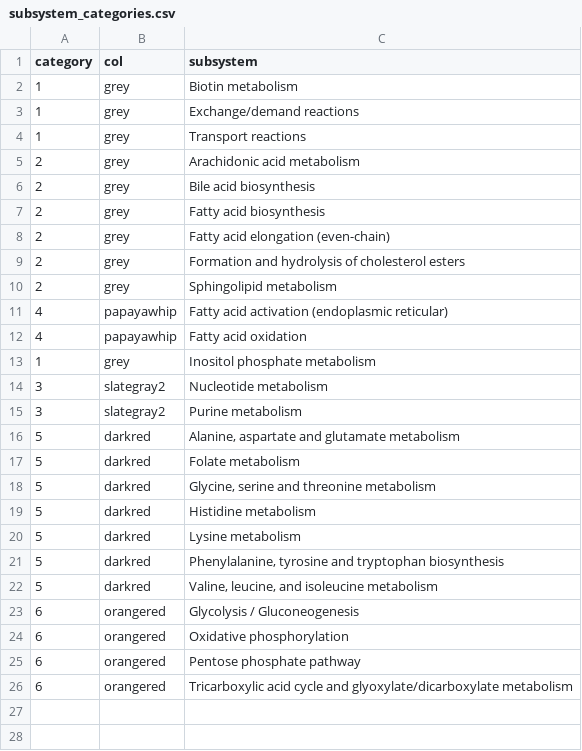
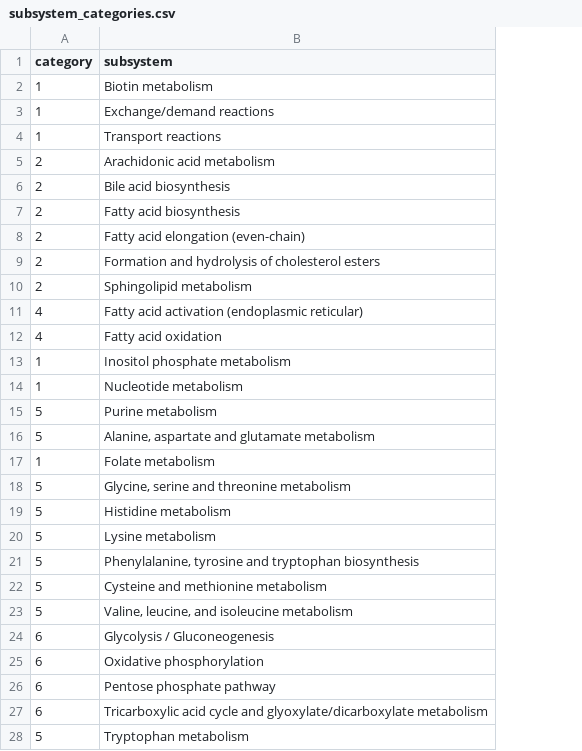
Before and after one commit to SysBioChalmers/GEMsforTrophicLevels, a CSV file: data/GEMs/subsystem_categories.csv, drawn as a sheet; removed rows and columns are numbered as before the commit, all else as after; the diff names each change by its address in the sheet, - before the commit and + after, or states it on an @@ line.

Commit message:
data: update subsystem categories

```diff
--- a/data/GEMs/subsystem_categories.csv
+++ b/data/GEMs/subsystem_categories.csv
-column B (col), rows 2-26: grey | grey | grey | grey | grey | grey | grey | grey | grey | papayawhip | papayawhip | grey | slategray2 | slategray2 | darkred | darkred | darkred | darkred | darkred | darkred | darkred | orangered | orangered | orangered | orangered
-A14 (category): 3
+A14 (category): 1
-A15 (category): 3
+A15 (category): 5
-A17 (category): 5
+A17 (category): 1
+row 22: 5 | Cysteine and methionine metabolism
+row 28: 5 | Tryptophan metabolism
```
